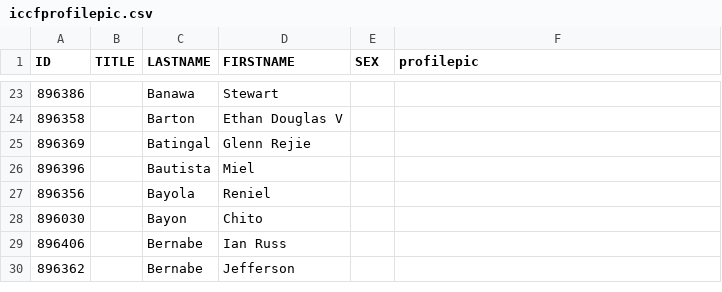
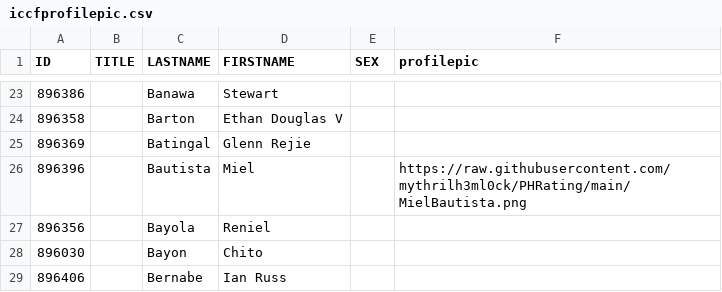
Before and after one commit to mythrilh3ml0ck/ChessLounge, a CSV file: profilepic/iccfprofilepic.csv, drawn as a sheet; only a part is shown, gaps mark what is left out; the shorter side is filled out with more unchanged rows.

Commit message:
Update iccfprofilepic.csv

```diff
--- a/profilepic/iccfprofilepic.csv
+++ b/profilepic/iccfprofilepic.csv
@@ -25,3 +25,3 @@ ID,TITLE,LASTNAME,FIRSTNAME,SEX,profilepic
 896369,,Batingal, Glenn Rejie,,
-896396,,Bautista, Miel,,
+896396,,Bautista, Miel,,https://raw.githubusercontent.com/mythrilh3ml0ck/PHRating/main/MielBautista.png
 896356,,Bayola, Reniel,,
```
